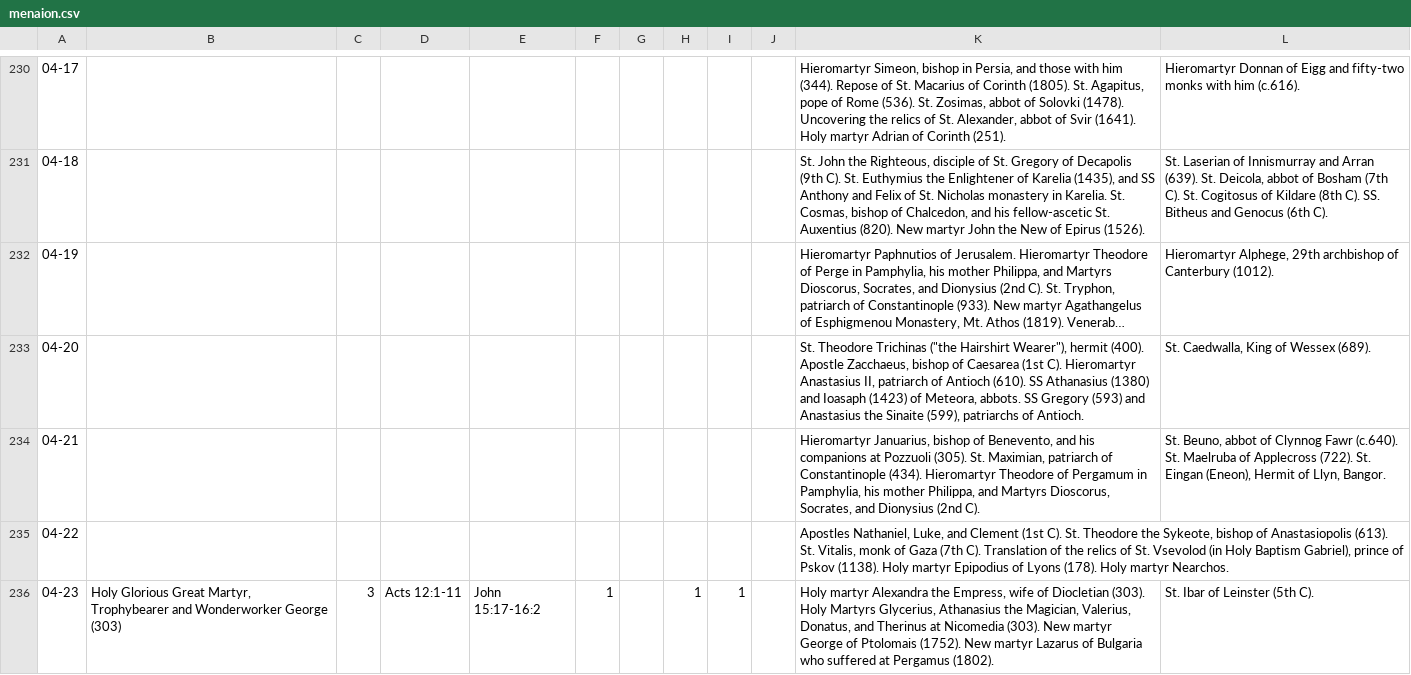
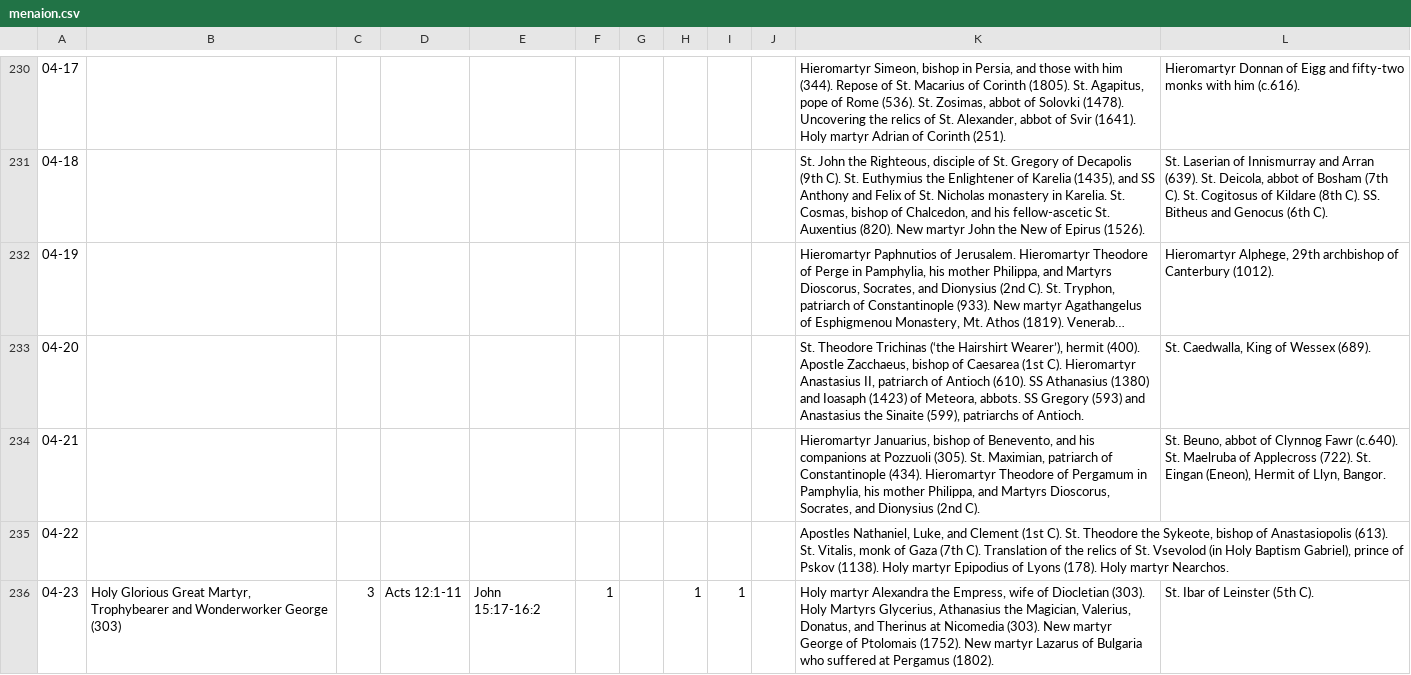
Before and after one commit to cmbryan/yorkorthodox, a CSV file: rest/calendar/menaion.csv, drawn as a sheet; only a part is shown, gaps mark what is left out; long unchanged cells end in …; the diff covers the shown part only; the diff names each change by its address in the sheet, - before the commit and + after, or states it on an @@ line.

Commit message:
Update to Menaion for 1st of October, and punctuation

```diff
--- a/rest/calendar/menaion.csv
+++ b/rest/calendar/menaion.csv
-K233: …Theodore Trichinas ("the Hairshirt Wearer"), hermit (400).…
+K233: …Theodore Trichinas (‘the Hairshirt Wearer’), hermit (400).…
```
Also changed, not shown: 29 edited cells elsewhere in this file.
